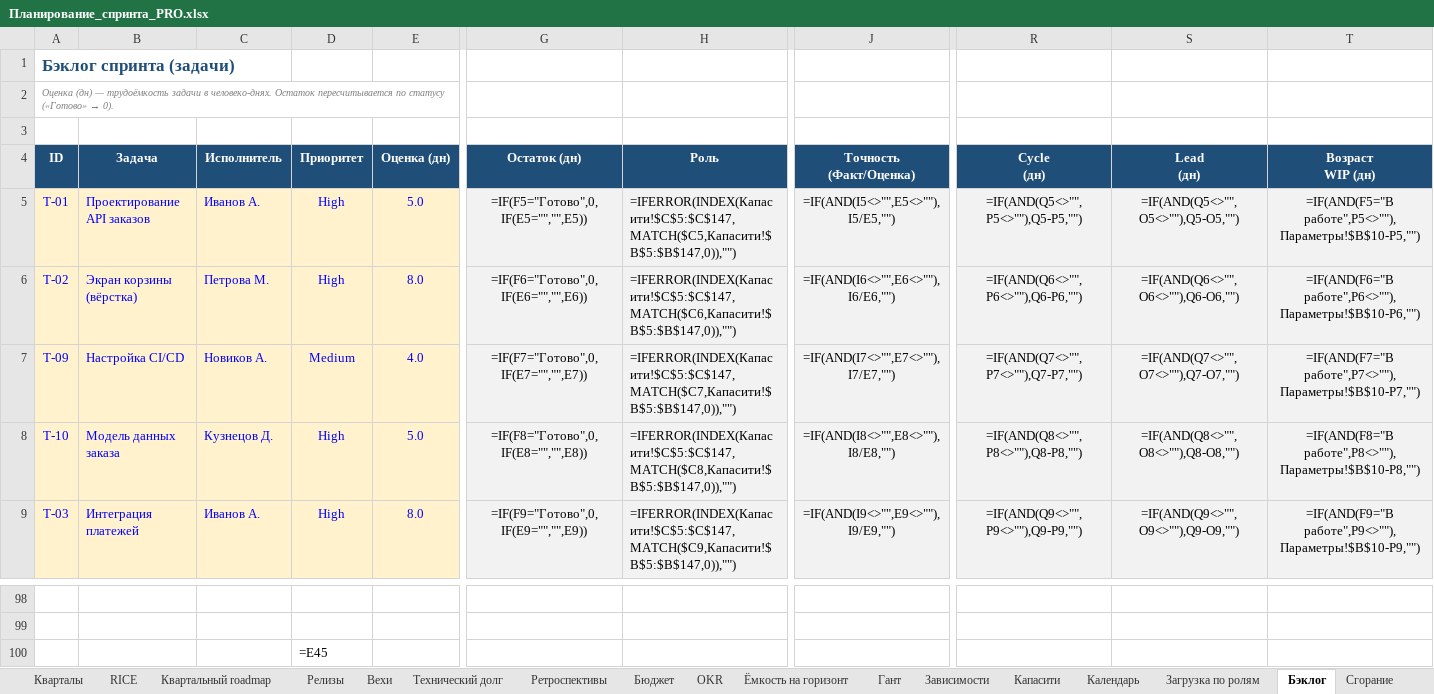
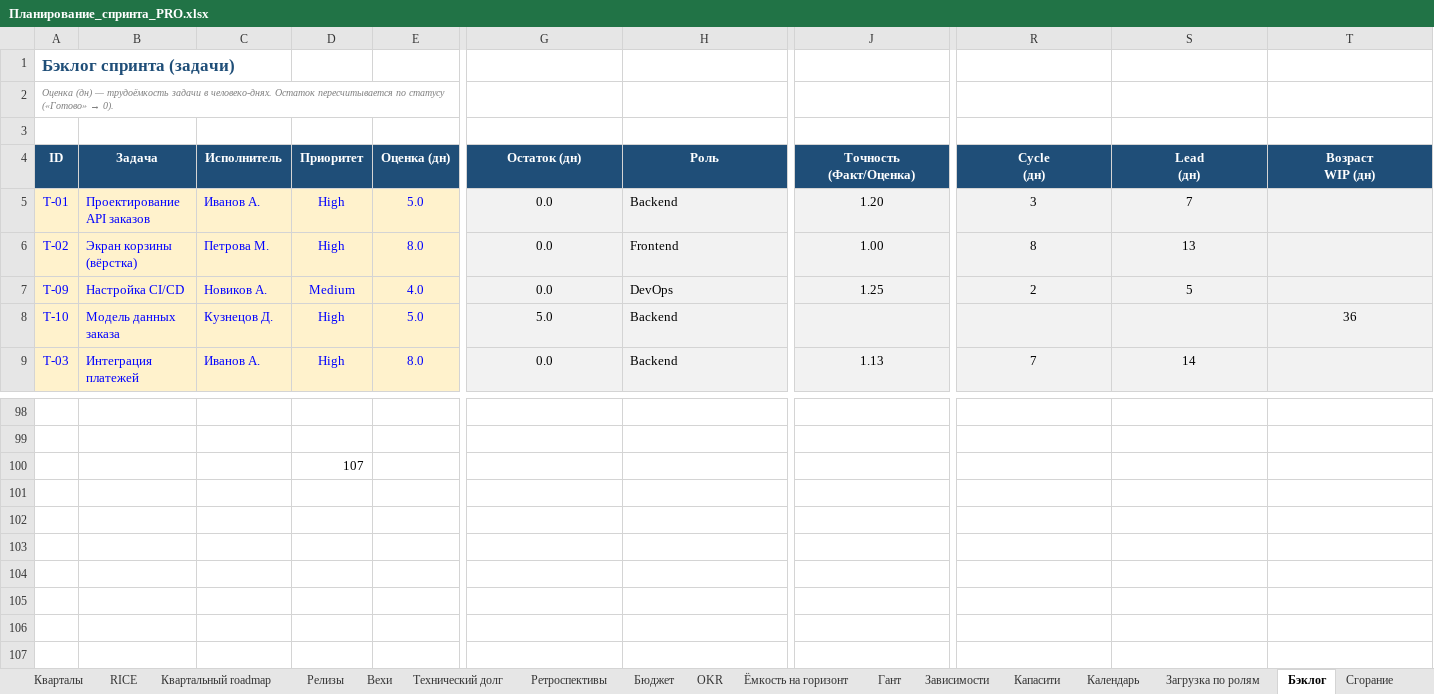
Before and after one commit to neoandrey1985/Planirovanie, an Excel workbook: Планирование_спринта_PRO.xlsx, sheet Бэклог, drawn as a sheet; only a part is shown, gaps mark what is left out; values as stored, in another font and other column widths than the file's, no borders; formulas without a stored value are shown as written; the diff covers the shown part only; the diff names each change by its address in the sheet, - before the commit and + after, or states it on an @@ line.

```diff
--- a/Планирование_спринта_PRO.xlsx (sheet Бэклог)
+++ b/Планирование_спринта_PRO.xlsx (sheet Бэклог)
-G5 (Остаток (дн)): =IF(F5="Готово",0,IF(E5="","",E5))
+G5 (Остаток (дн)): 0.0
-H5 (Роль): =IFERROR(INDEX(Капасити!$C$5:$C$147,MATCH($C5,Капасити!$B$5:$B$147,0)),"")
+H5 (Роль): Backend
-J5 (Точность (Факт/Оценка)): =IF(AND(I5<>"",E5<>""),I5/E5,"")
+J5 (Точность (Факт/Оценка)): 1.20
-R5 (Cycle (дн)): =IF(AND(Q5<>"",P5<>""),Q5-P5,"")
+R5 (Cycle (дн)): 3
-S5 (Lead (дн)): =IF(AND(Q5<>"",O5<>""),Q5-O5,"")
+S5 (Lead (дн)): 7
-T5 (Возраст WIP (дн)): =IF(AND(F5="В работе",P5<>""),Параметры!$B$10-P5,"")
+T5 (Возраст WIP (дн)): (empty)
-G6 (Остаток (дн)): =IF(F6="Готово",0,IF(E6="","",E6))
+G6 (Остаток (дн)): 0.0
-H6 (Роль): =IFERROR(INDEX(Капасити!$C$5:$C$147,MATCH($C6,Капасити!$B$5:$B$147,0)),"")
+H6 (Роль): Frontend
-J6 (Точность (Факт/Оценка)): =IF(AND(I6<>"",E6<>""),I6/E6,"")
+J6 (Точность (Факт/Оценка)): 1.00
-R6 (Cycle (дн)): =IF(AND(Q6<>"",P6<>""),Q6-P6,"")
+R6 (Cycle (дн)): 8
-S6 (Lead (дн)): =IF(AND(Q6<>"",O6<>""),Q6-O6,"")
+S6 (Lead (дн)): 13
-T6 (Возраст WIP (дн)): =IF(AND(F6="В работе",P6<>""),Параметры!$B$10-P6,"")
+T6 (Возраст WIP (дн)): (empty)
-G7 (Остаток (дн)): =IF(F7="Готово",0,IF(E7="","",E7))
+G7 (Остаток (дн)): 0.0
-H7 (Роль): =IFERROR(INDEX(Капасити!$C$5:$C$147,MATCH($C7,Капасити!$B$5:$B$147,0)),"")
+H7 (Роль): DevOps
-J7 (Точность (Факт/Оценка)): =IF(AND(I7<>"",E7<>""),I7/E7,"")
+J7 (Точность (Факт/Оценка)): 1.25
-R7 (Cycle (дн)): =IF(AND(Q7<>"",P7<>""),Q7-P7,"")
+R7 (Cycle (дн)): 2
-S7 (Lead (дн)): =IF(AND(Q7<>"",O7<>""),Q7-O7,"")
+S7 (Lead (дн)): 5
-T7 (Возраст WIP (дн)): =IF(AND(F7="В работе",P7<>""),Параметры!$B$10-P7,"")
+T7 (Возраст WIP (дн)): (empty)
-G8 (Остаток (дн)): =IF(F8="Готово",0,IF(E8="","",E8))
+G8 (Остаток (дн)): 5.0
-H8 (Роль): =IFERROR(INDEX(Капасити!$C$5:$C$147,MATCH($C8,Капасити!$B$5:$B$147,0)),"")
+H8 (Роль): Backend
-J8 (Точность (Факт/Оценка)): =IF(AND(I8<>"",E8<>""),I8/E8,"")
+J8 (Точность (Факт/Оценка)): (empty)
-R8 (Cycle (дн)): =IF(AND(Q8<>"",P8<>""),Q8-P8,"")
+R8 (Cycle (дн)): (empty)
-S8 (Lead (дн)): =IF(AND(Q8<>"",O8<>""),Q8-O8,"")
+S8 (Lead (дн)): (empty)
-T8 (Возраст WIP (дн)): =IF(AND(F8="В работе",P8<>""),Параметры!$B$10-P8,"")
+T8 (Возраст WIP (дн)): 36
-G9 (Остаток (дн)): =IF(F9="Готово",0,IF(E9="","",E9))
+G9 (Остаток (дн)): 0.0
-H9 (Роль): =IFERROR(INDEX(Капасити!$C$5:$C$147,MATCH($C9,Капасити!$B$5:$B$147,0)),"")
+H9 (Роль): Backend
-J9 (Точность (Факт/Оценка)): =IF(AND(I9<>"",E9<>""),I9/E9,"")
+J9 (Точность (Факт/Оценка)): 1.13
-R9 (Cycle (дн)): =IF(AND(Q9<>"",P9<>""),Q9-P9,"")
+R9 (Cycle (дн)): 7
-S9 (Lead (дн)): =IF(AND(Q9<>"",O9<>""),Q9-O9,"")
+S9 (Lead (дн)): 14
-T9 (Возраст WIP (дн)): =IF(AND(F9="В работе",P9<>""),Параметры!$B$10-P9,"")
+T9 (Возраст WIP (дн)): (empty)
-D100 (Приоритет): =E45
+D100 (Приоритет): 107
```
Also changed, not shown: 21 added rows, 21 removed rows and 93 edited cells elsewhere in this sheet, sheet Гант, sheet Дорожная карта, sheet Капасити, sheet Cycle time, sheet Time to Market, sheet Сгорание, 21 more sheets, hidden cells, charts or pictures, 1 other file.
